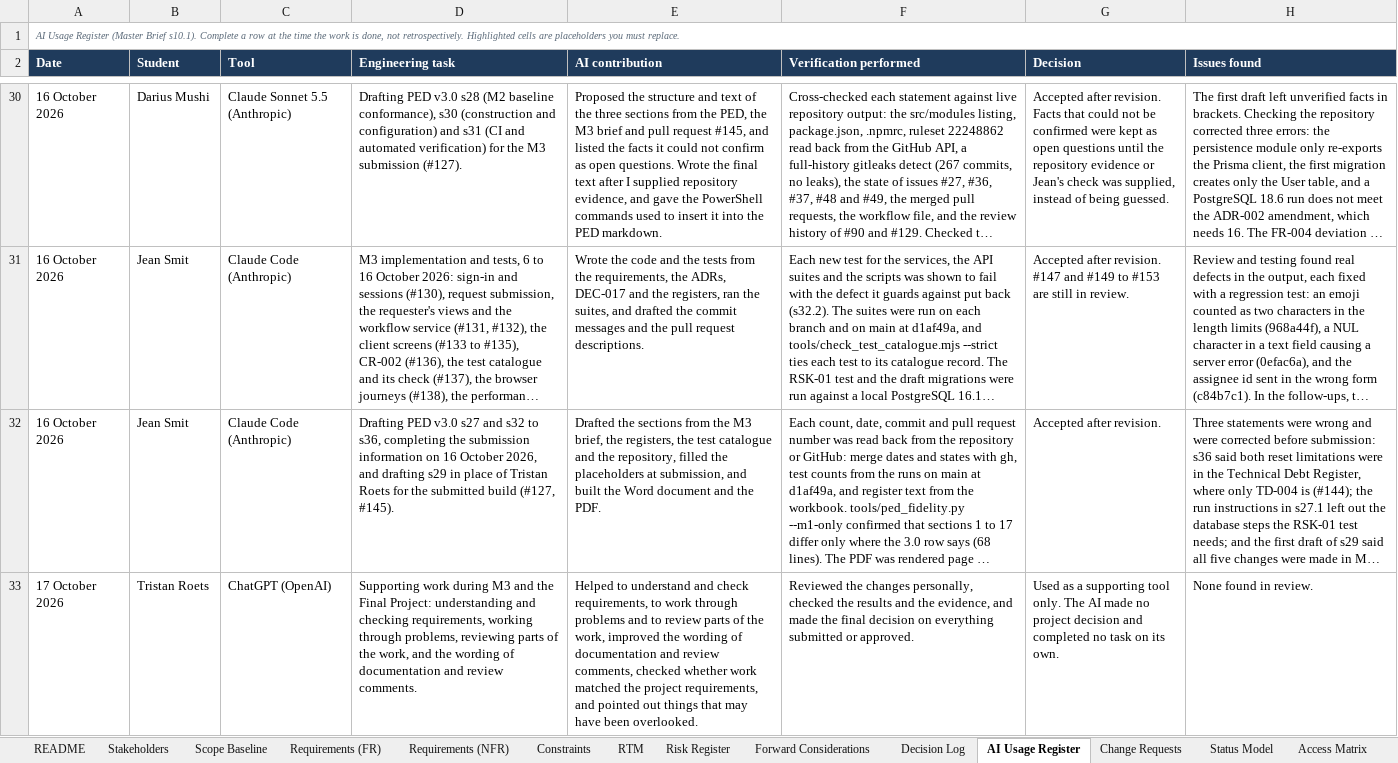
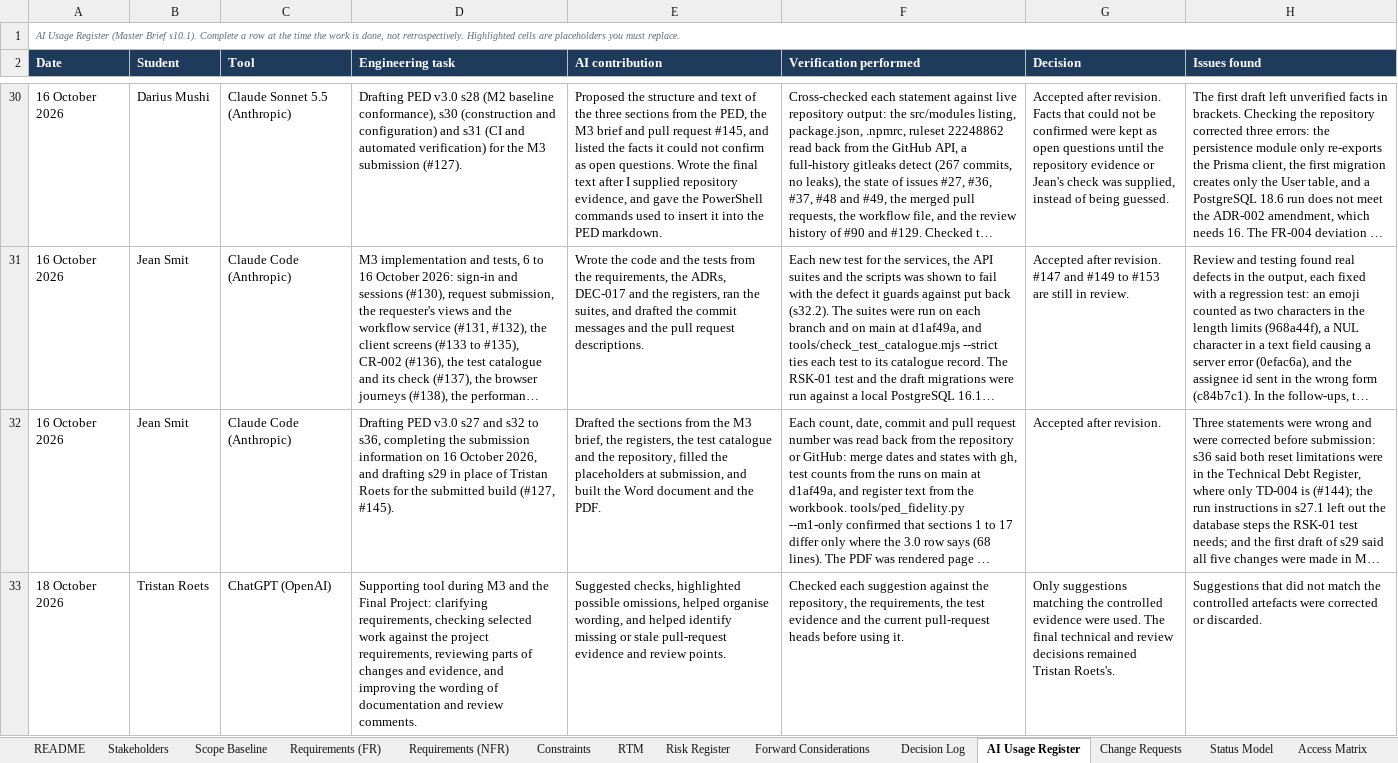
Before and after one commit to PVY-Smit/civicconnect, an Excel workbook: docs/requirements/CivicConnect_M1_Registers.xlsx, sheet AI Usage Register, drawn as a sheet; only a part is shown, gaps mark what is left out; long unchanged cells end in …; values as stored, in another font and other column widths than the file's, no borders; charts and pictures not drawn; the diff names each change by its address in the sheet, - before the commit and + after, or states it on an @@ line.

Commit message:
docs(#128): Tristan Roets's final register closure: 14 risks, the defects, TD-001 to TD-009, ADR paragraphs, AI row
From Tristan Roets's final answers of 18 October 2026: the final status and reason of the 14 risks Tristan
Roets owns (s39.3); every defect closed with its regression test, DEF-013 added, and the numbering kept as
s35 has it (s39.1); TD-001 to TD-009 all kept with their costs (s39.4); the final ADR-007 and ADR-008
paragraphs (s42.4); and AI Usage Register row 33 as revised. NFR-008 is Partially met: the data
inventory is written but only in the draft #144 (s38.4).

```diff
--- a/docs/requirements/CivicConnect_M1_Registers.xlsx (sheet AI Usage Register)
+++ b/docs/requirements/CivicConnect_M1_Registers.xlsx (sheet AI Usage Register)
-A33 (Date): 17 October 2026
+A33 (Date): 18 October 2026
-D33 (Engineering task): Supporting work during M3 and the Final Project: understanding and checking requirements, working through problems, reviewing parts of the work, and the wording…
+D33 (Engineering task): Supporting tool during M3 and the Final Project: clarifying requirements, checking selected work against the project requirements, reviewing parts of changes and evidence, and improving the wording…
-E33 (AI contribution): Helped to understand and check requirements, to work through problems and to review parts of the work, improved the wording of documentation and review comments, checked whether work matched the project requirements, and pointed out things that may have been overlooked.
+E33 (AI contribution): Suggested checks, highlighted possible omissions, helped organise wording, and helped identify missing or stale pull-request evidence and review points.
-F33 (Verification performed): Reviewed the changes personally, checked the results and the evidence, and made the final decision on everything submitted or approved.
+F33 (Verification performed): Checked each suggestion against the repository, the requirements, the test evidence and the current pull-request heads before using it.
-G33 (Decision): Used as a supporting tool only. The AI made no project decision and completed no task on its own.
+G33 (Decision): Only suggestions matching the controlled evidence were used. The final technical and review decisions remained Tristan Roets's.
-H33 (Issues found): None found in review.
+H33 (Issues found): Suggestions that did not match the controlled artefacts were corrected or discarded.
```
Also changed, not shown: 3 other files.
